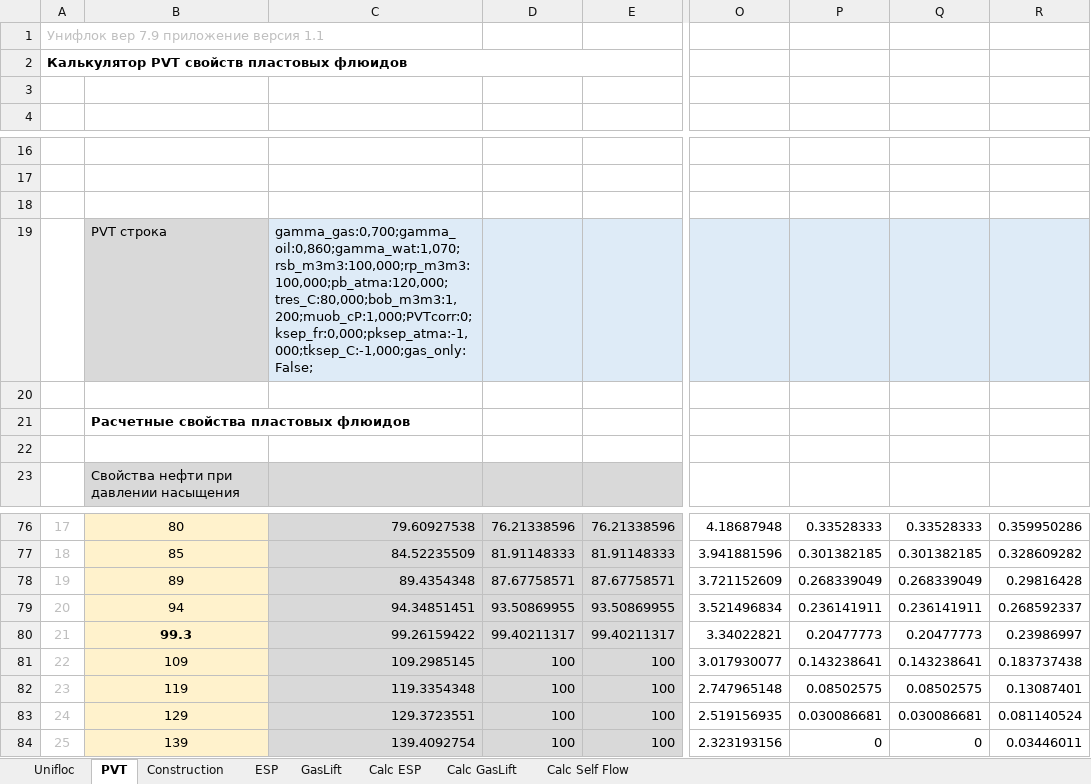
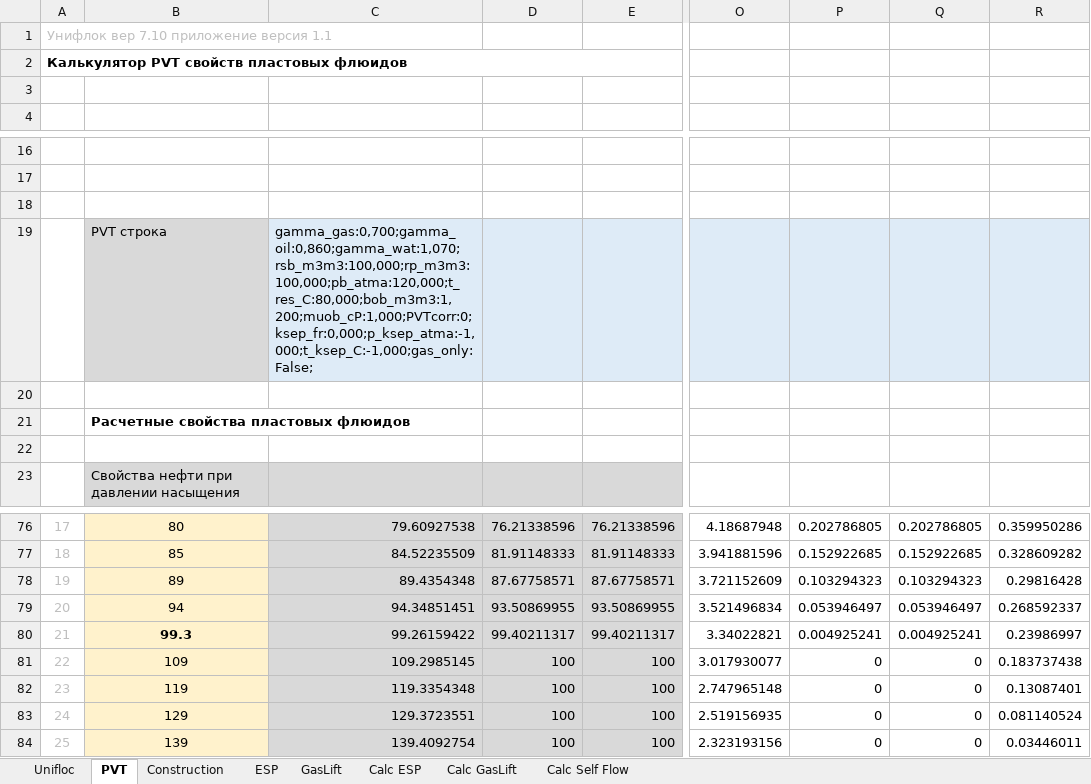
Before and after one commit to unifloc/unifloc_vba, an Excel workbook: apps/UF7_calc_well.xlsm, sheet PVT, drawn as a sheet; only a part is shown, gaps mark what is left out; values as stored, in another font and other column widths than the file's, no borders; charts and pictures not drawn; the diff covers the shown part only; the diff names each change by its address in the sheet, - before the commit and + after, or states it on an @@ line.

Commit message:
исправления чтобы заработало приложение с вызовом макросов

```diff
--- a/apps/UF7_calc_well.xlsm (sheet PVT)
+++ b/apps/UF7_calc_well.xlsm (sheet PVT)
-A1: Унифлок вер 7.9 приложение версия 1.1
+A1: Унифлок вер 7.10 приложение версия 1.1
-C19: gamma_gas:0,700;gamma_oil:0,860;gamma_wat:1,070;rsb_m3m3:100,000;rp_m3m3:100,000;pb_atma:120,000;tres_C:80,000;bob_m3m3:1,200;muob_cP:1,000;PVTcorr:0;ksep_fr:0,000;pksep_atma:-1,000;tksep_C:-1,000;gas_only:False;
+C19: gamma_gas:0,700;gamma_oil:0,860;gamma_wat:1,070;rsb_m3m3:100,000;rp_m3m3:100,000;pb_atma:120,000;t_res_C:80,000;bob_m3m3:1,200;muob_cP:1,000;PVTcorr:0;ksep_fr:0,000;p_ksep_atma:-1,000;t_ksep_C:-1,000;gas_only:False;
-P76: 0.33528333
+P76: 0.202786805
-Q76: 0.33528333
+Q76: 0.202786805
-P77: 0.301382185
+P77: 0.152922685
-Q77: 0.301382185
+Q77: 0.152922685
-P78: 0.268339049
+P78: 0.103294323
-Q78: 0.268339049
+Q78: 0.103294323
-P79: 0.236141911
+P79: 0.053946497
-Q79: 0.236141911
+Q79: 0.053946497
-P80: 0.20477773
+P80: 0.004925241
-Q80: 0.20477773
+Q80: 0.004925241
-P81: 0.143238641
+P81: 0
-Q81: 0.143238641
+Q81: 0
-P82: 0.08502575
+P82: 0
-Q82: 0.08502575
+Q82: 0
-P83: 0.030086681
+P83: 0
-Q83: 0.030086681
+Q83: 0
```
Also changed, not shown: 32 edited cells elsewhere in this sheet, sheet Unifloc, sheet GasLift, sheet ESP, sheet Calc Self Flow, sheet Calc ESP, sheet Calc GasLift, 1 more sheet, formulas that keep their value, charts or pictures, 3 other files.
